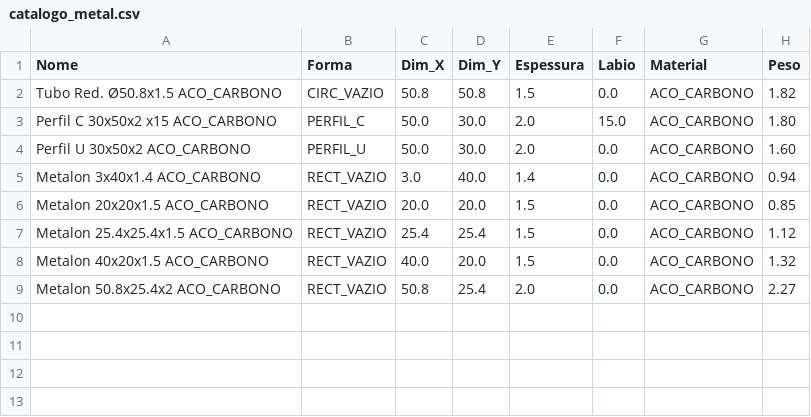
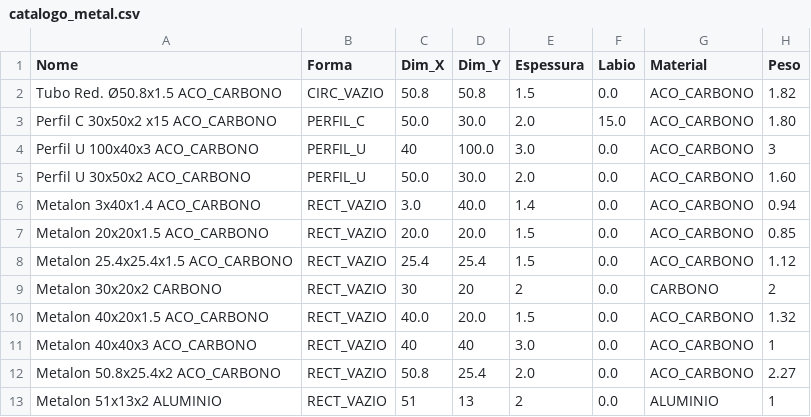
Before and after one commit to aldamamarketing/LISP-for-bim-3d-models, a CSV file: catalogo_metal.csv, drawn as a sheet.

```diff
--- a/catalogo_metal.csv
+++ b/catalogo_metal.csv
@@ -3,2 +3,3 @@ Tubo Red. Ø50.8x1.5 ACO_CARBONO,CIRC_VAZIO,50.8,50.8,1.5,0.0,ACO_CARBONO,1.82
 Perfil C 30x50x2 x15 ACO_CARBONO,PERFIL_C,50.0,30.0,2.0,15.0,ACO_CARBONO,1.80
+Perfil U 100x40x3 ACO_CARBONO,PERFIL_U,40,100.0,3.0,0.0,ACO_CARBONO,3
 Perfil U 30x50x2 ACO_CARBONO,PERFIL_U,50.0,30.0,2.0,0.0,ACO_CARBONO,1.60
@@ -7,3 +8,6 @@ Metalon 20x20x1.5 ACO_CARBONO,RECT_VAZIO,20.0,20.0,1.5,0.0,ACO_CARBONO,0.85
 Metalon 25.4x25.4x1.5 ACO_CARBONO,RECT_VAZIO,25.4,25.4,1.5,0.0,ACO_CARBONO,1.12
+Metalon 30x20x2 CARBONO,RECT_VAZIO,30,20,2,0.0,CARBONO,2
 Metalon 40x20x1.5 ACO_CARBONO,RECT_VAZIO,40.0,20.0,1.5,0.0,ACO_CARBONO,1.32
+Metalon 40x40x3 ACO_CARBONO,RECT_VAZIO,40,40,3.0,0.0,ACO_CARBONO,1
 Metalon 50.8x25.4x2 ACO_CARBONO,RECT_VAZIO,50.8,25.4,2.0,0.0,ACO_CARBONO,2.27
+Metalon 51x13x2 ALUMINIO,RECT_VAZIO,51,13,2,0.0,ALUMINIO,1
```
Also changed, not shown: 16 other files.
